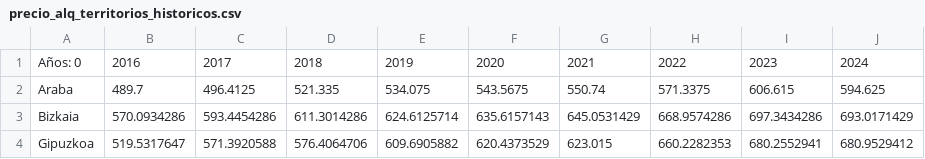
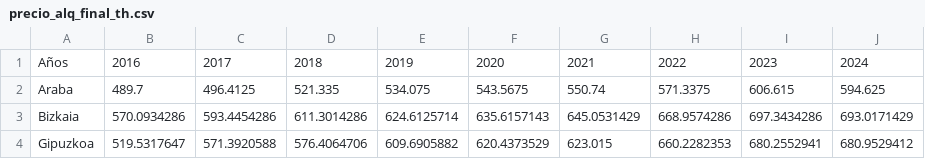
Before and after one commit to eortas/EDA_piso, a CSV file: data/precio_alq_final_th.csv (was data/precio_alq_territorios_historicos.csv), drawn as a sheet.

```diff
--- a/data/precio_alq_territorios_historicos.csv
+++ b/data/precio_alq_final_th.csv
@@ -1,2 +1,2 @@
-Años: 0,2016,2017,2018,2019,2020,2021,2022,2023,2024
+Años,2016,2017,2018,2019,2020,2021,2022,2023,2024
 Araba ,489.7,496.4125,521.335,534.075,543.5675,550.74,571.3375,606.615,594.625
```
Also changed, not shown: 40 other files.
